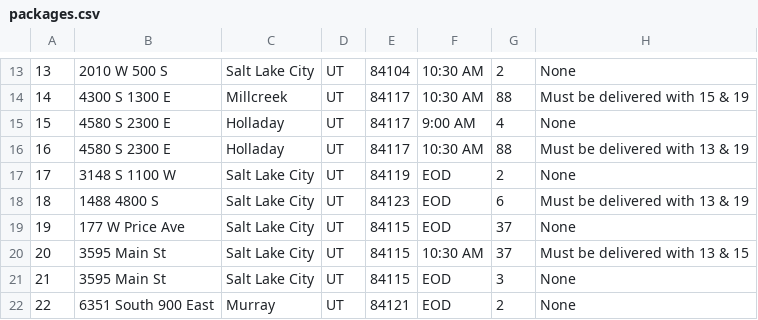
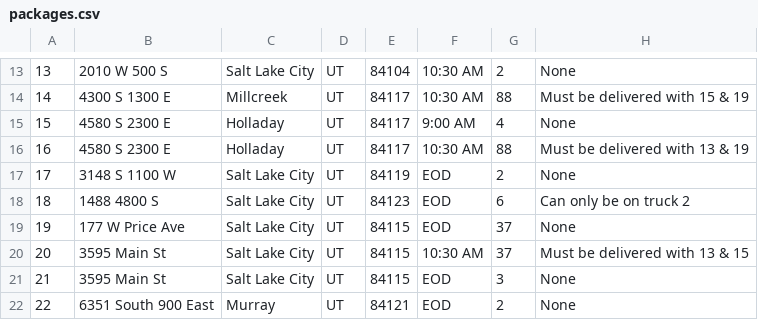
Before and after one commit to Dylan-Stahl/Delivery_Truck_Routes, a CSV file: CSV_files/packages.csv, drawn as a sheet; only a part is shown, gaps mark what is left out.

Commit message:
the load_trucks class now sorts packages into the desirable truck.

```diff
--- a/CSV_files/packages.csv
+++ b/CSV_files/packages.csv
@@ -17,3 +17,3 @@
 17,3148 S 1100 W,Salt Lake City,UT,84119,EOD,2,None
-18,1488 4800 S,Salt Lake City,UT,84123,EOD,6,Must be delivered with 13 & 19
+18,1488 4800 S,Salt Lake City,UT,84123,EOD,6,Can only be on truck 2
 19,177 W Price Ave,Salt Lake City,UT,84115,EOD,37,None
```
Also changed, not shown: 4 other files.
